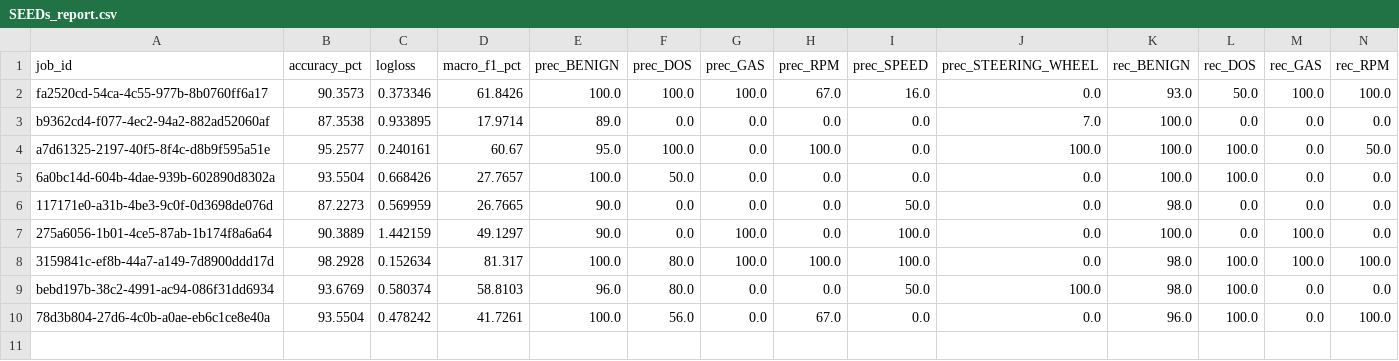
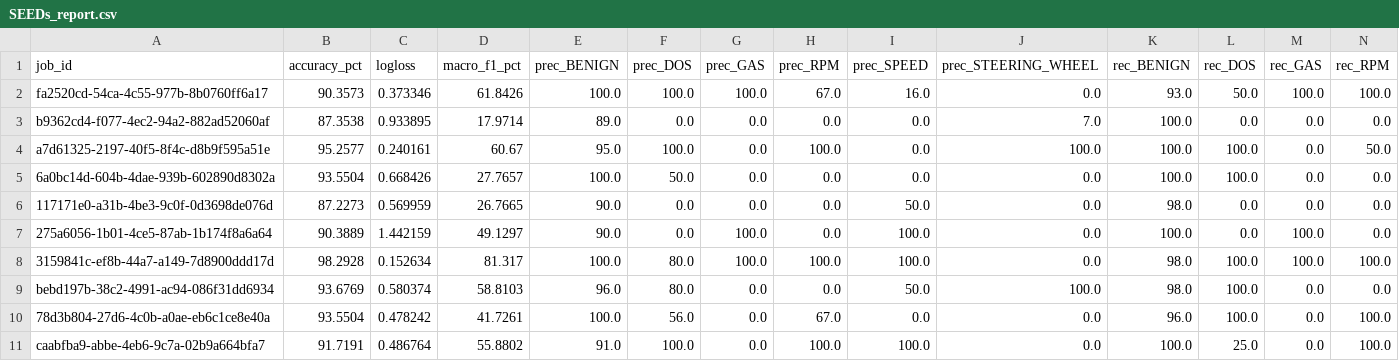
Before and after one commit to Hop-Le133884/IoV-secureFL-Pipeline, a CSV file: IoV-secureFL-Pipeline_awsEC2/randomSEED_report/SEEDs_report.csv, drawn as a sheet; only a part is shown; rows hold the shown columns only; the diff names each change by its address in the sheet, - before the commit and + after, or states it on an @@ line.

Commit message:
re-ran AWS jobs for accuracy avg f1 accross 10 seeds

```diff
--- a/IoV-secureFL-Pipeline_awsEC2/randomSEED_report/SEEDs_report.csv
+++ b/IoV-secureFL-Pipeline_awsEC2/randomSEED_report/SEEDs_report.csv
+row 11: caabfba9-abbe-4eb6-9c7a-02b9a664bfa7 | 91.7191 | 0.486764 | 55.8802 | 91.0 | 100.0 | 0.0 | 100.0 | 100.0 | 0.0 | 100.0 | 25.0 | 0.0 | 100.0
```
Also changed, not shown: 6 other files.
